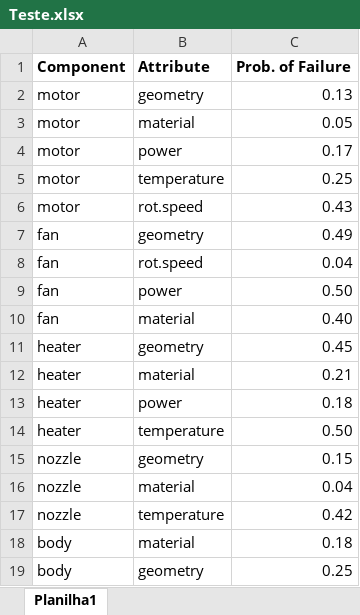
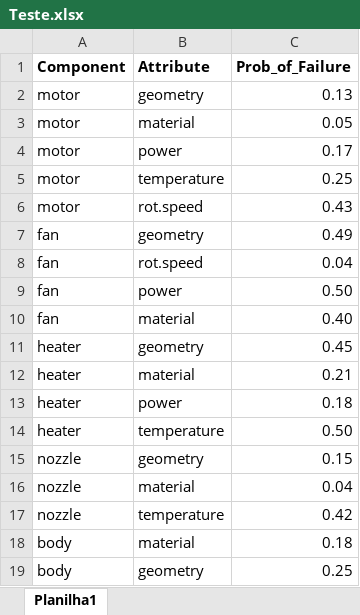
Before and after one commit to NicolasLSchneebeli/Project-FMEA-FBS, an Excel workbook: Teste.xlsx, sheet Planilha1, drawn as a sheet; values as stored, in another font and other column widths than the file's, no borders; the diff names each change by its address in the sheet, - before the commit and + after, or states it on an @@ line.

Commit message:
excel file carregando certo

```diff
--- a/Teste.xlsx (sheet Planilha1)
+++ b/Teste.xlsx (sheet Planilha1)
-C1: Prob. of Failure
+C1: Prob_of_Failure
```
Also changed, not shown: 1 other file.
